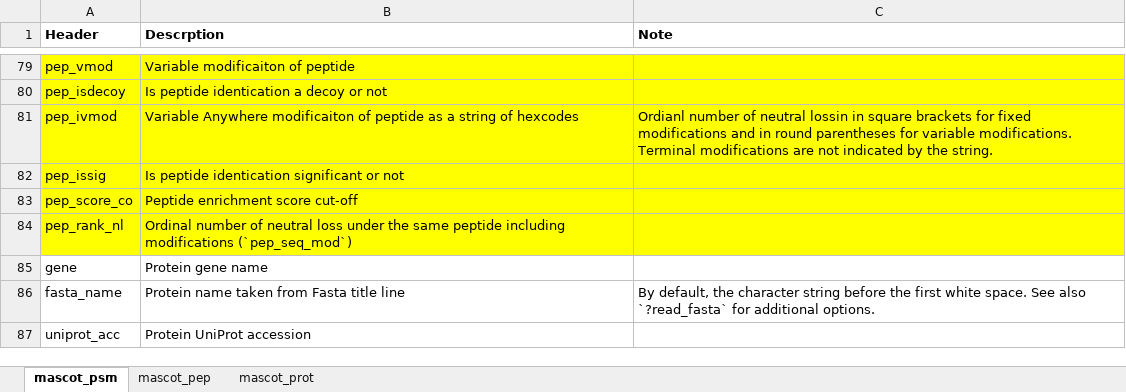
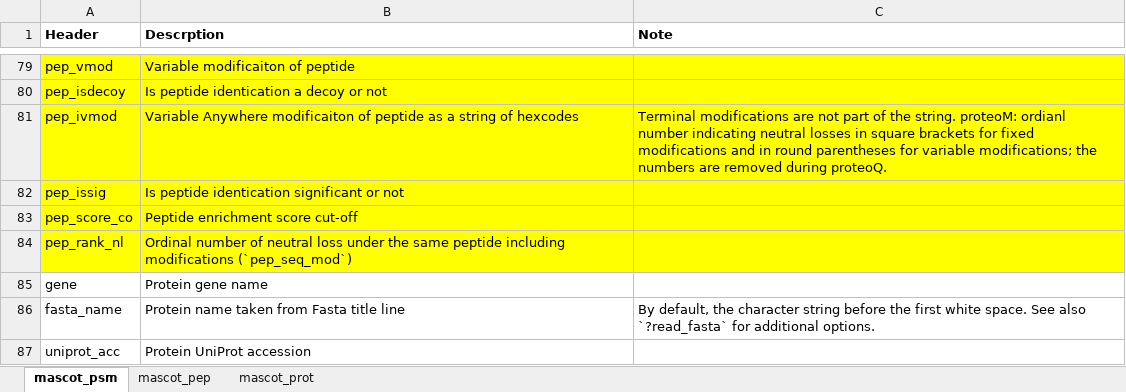
Before and after one commit to qzhang503/proteoQ, an Excel workbook: inst/extdata/mascot_keys.xlsx, sheet mascot_psm, drawn as a sheet; only a part is shown, gaps mark what is left out; values as stored, in another font and other column widths than the file's, no borders; the diff names each change by its address in the sheet, - before the commit and + after, or states it on an @@ line.

Commit message:
v1.7.1.3
Bug fixes in
- heat map subtrees without column clustering;
- volcano plots with special characters (e.g. "+") in sample IDs.

Updates
- In mergePep, the new default of `omit_single_lfq` is FALSE.

```diff
--- a/inst/extdata/mascot_keys.xlsx (sheet mascot_psm)
+++ b/inst/extdata/mascot_keys.xlsx (sheet mascot_psm)
-C81 (Note): Ordianl number of neutral lossin in square brackets for fixed modifications and in round parentheses for variable modifications. Terminal modifications are not indicated by the string.
+C81 (Note): Terminal modifications are not part of the string. proteoM: ordianl number indicating neutral losses in square brackets for fixed modifications and in round parentheses for variable modifications; the numbers are removed during proteoQ.
```
Also changed, not shown: 20 other files.
